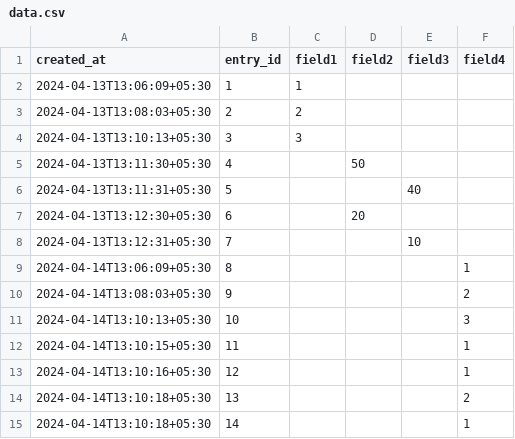
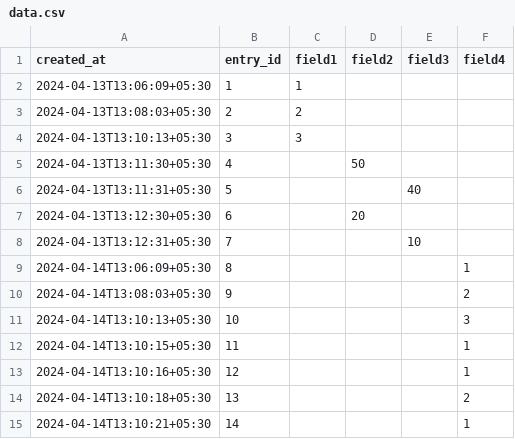
Before and after one commit to dishap22/iot-project, a CSV file: data.csv, drawn as a sheet.

Commit message:
Fix Timestamp

```diff
--- a/data.csv
+++ b/data.csv
@@ -14,2 +14,2 @@ created_at,entry_id,field1,field2,field3,field4
 2024-04-14T13:10:18+05:30,13,,,,2
-2024-04-14T13:10:18+05:30,14,,,,1
+2024-04-14T13:10:21+05:30,14,,,,1
```
